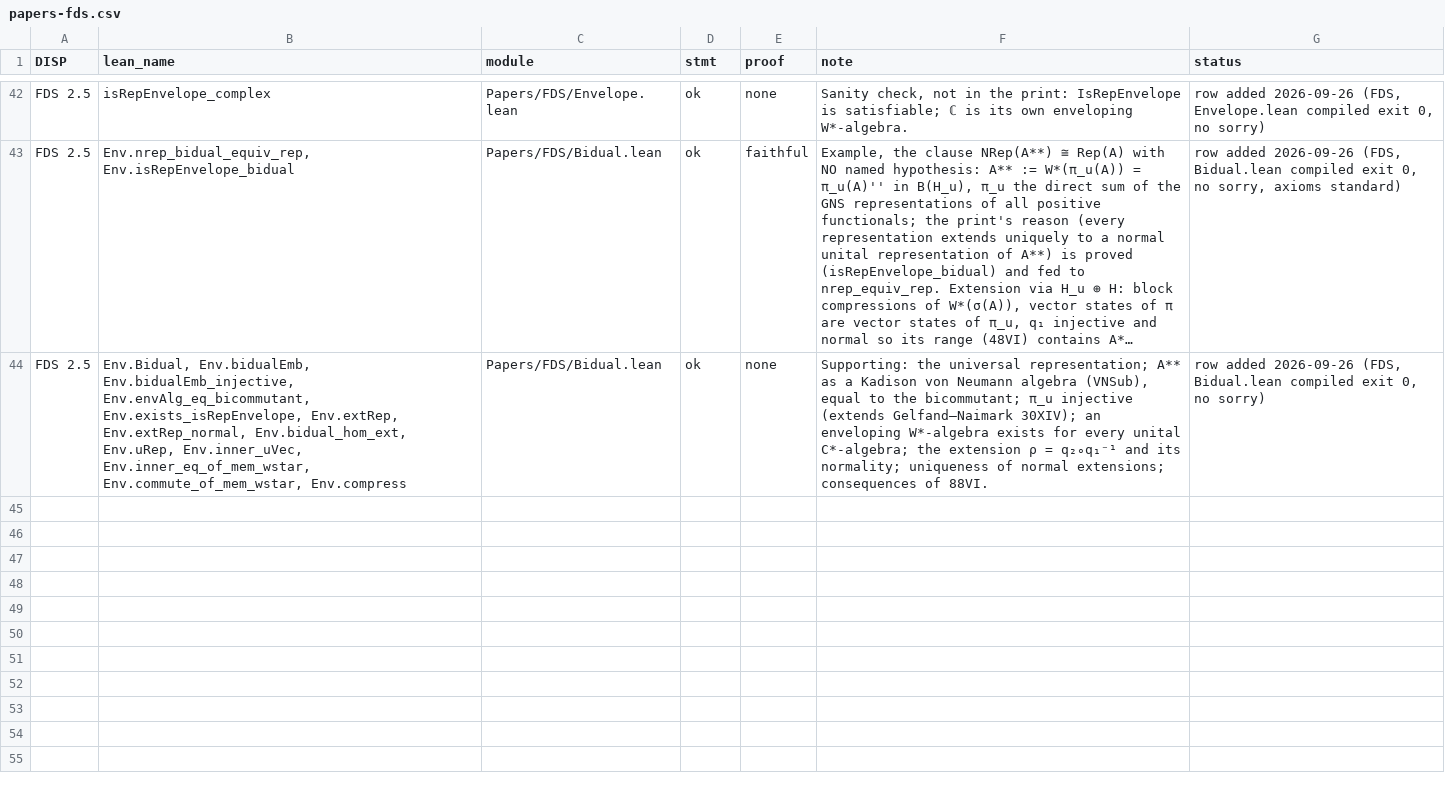
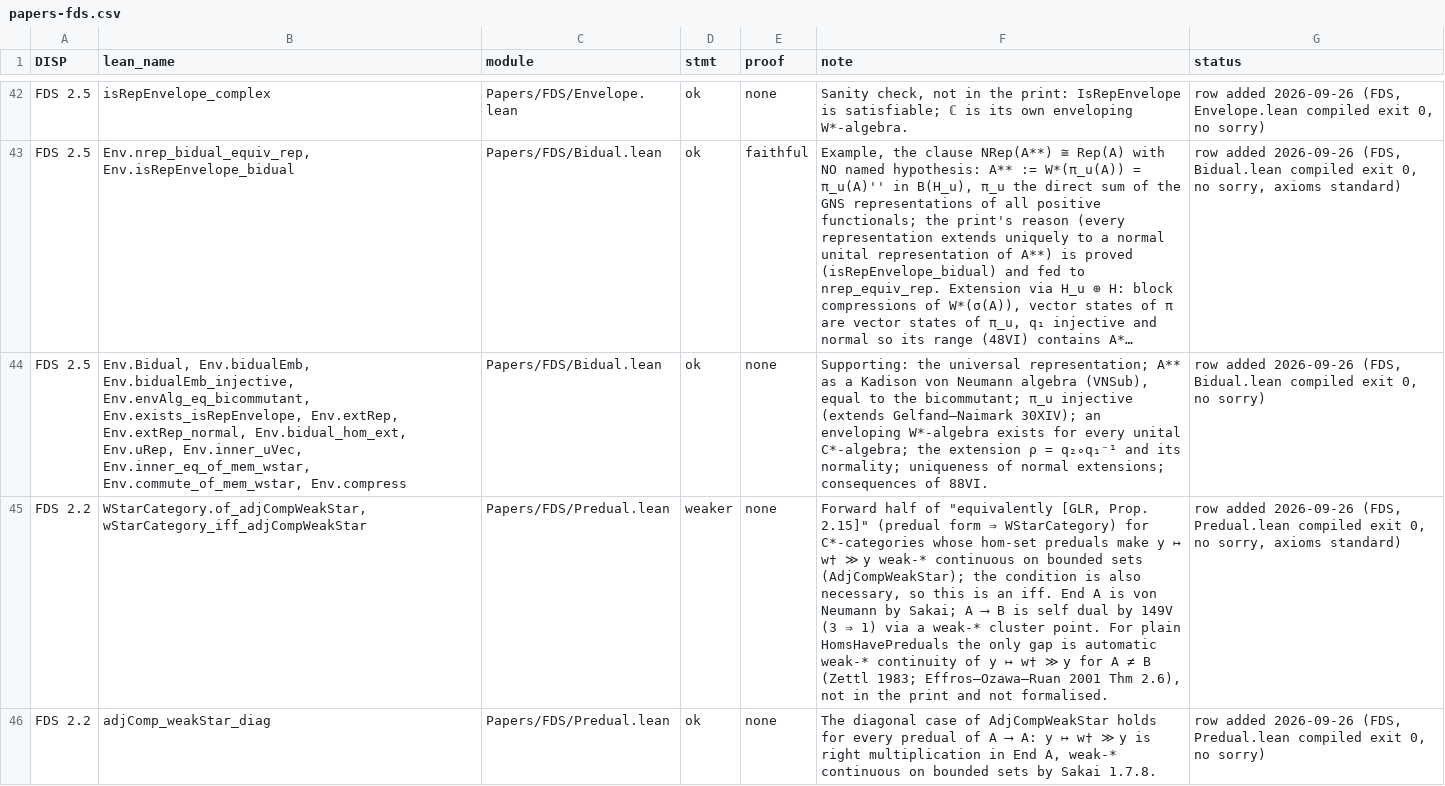
Before and after one commit to westerbaan/theses, a CSV file: lean/docs/audit/papers-fds.csv, drawn as a sheet; only a part is shown, gaps mark what is left out; long unchanged cells end in …; the diff covers the shown part only; the diff names each change by its address in the sheet, - before the commit and + after, or states it on an @@ line.

```diff
--- a/lean/docs/audit/papers-fds.csv
+++ b/lean/docs/audit/papers-fds.csv
+row 45: FDS 2.2 | WStarCategory.of_adjCompWeakStar, wStarCategory_iff_adjCompWeakStar | Papers/FDS/Predual.lean | weaker | none | Forward half of "equivalently [GLR, Prop. 2.15]" (predual form ⇒ WStarCategory) for C*-categories whose hom-set preduals make y ↦ w† ≫ y weak-* continuous on bounded sets (AdjCompWeakStar); the condition is also necessary, so this is an iff. End A is von Neumann by Sakai; A ⟶ B is self dual by 149V (3 ⇒ 1) via a weak-* cluster point. For plain HomsHavePreduals the only gap is automatic weak-* continuity of y ↦ w† ≫ y for A ≠ B (Zettl 1983; Effros–Ozawa–Ruan 2001 Thm 2.6), not in the print and not formalised. | row added 2026-09-26 (FDS, Predual.lean compiled exit 0, no sorry, axioms standard)
+row 46: FDS 2.2 | adjComp_weakStar_diag | Papers/FDS/Predual.lean | ok | none | The diagonal case of AdjCompWeakStar holds for every predual of A ⟶ A: y ↦ w† ≫ y is right multiplication in End A, weak-* continuous on bounded sets by Sakai 1.7.8. | row added 2026-09-26 (FDS, Predual.lean compiled exit 0, no sorry)
```
Also changed, not shown: 2 added rows and 1 edited cell elsewhere in this file, 2 other files.
